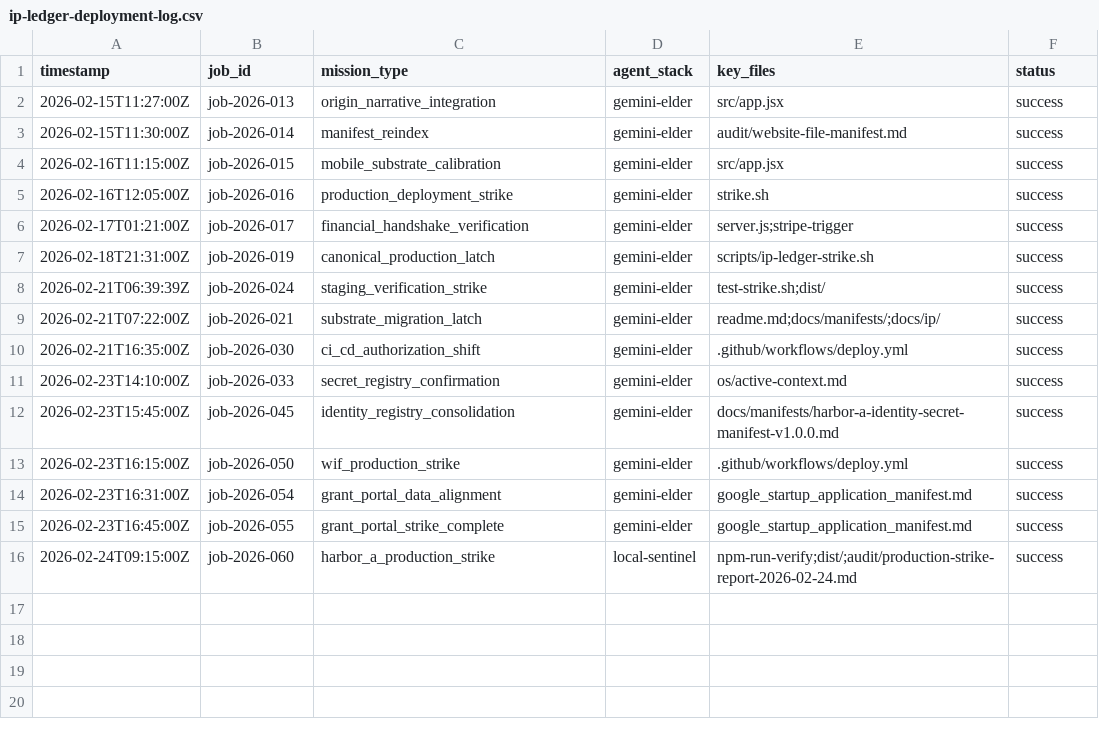
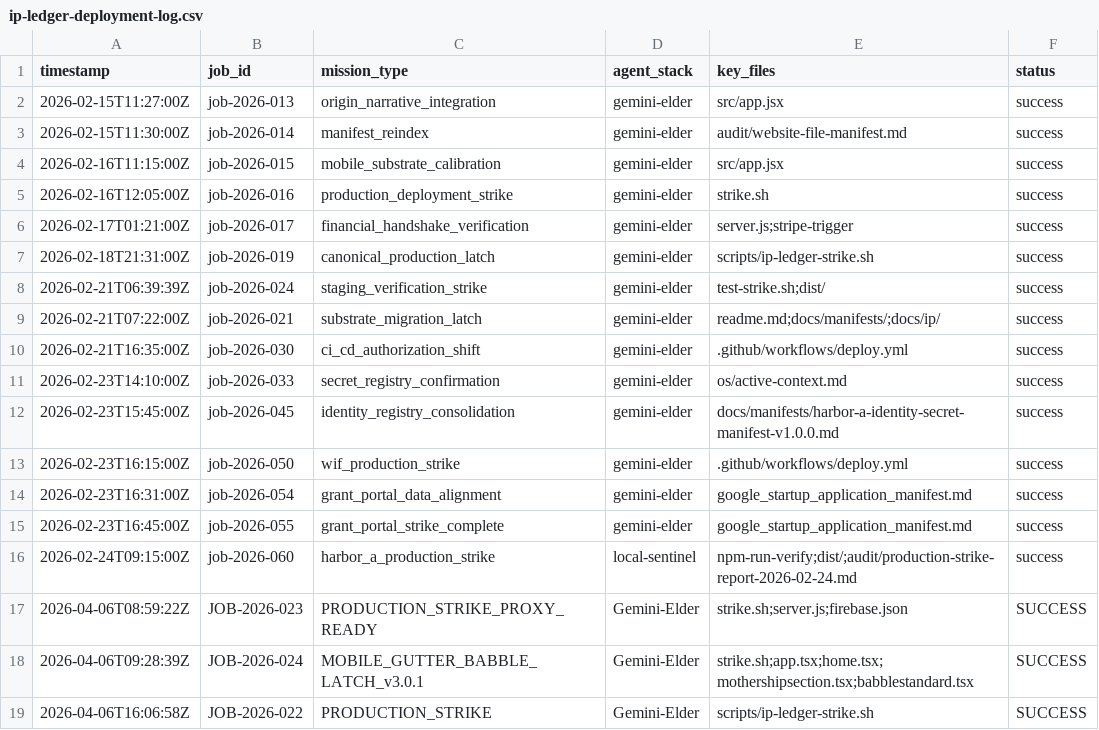
Before and after one commit to RPR-COMMUNICATIONS/RPR-WEBSITE, a CSV file: REPORTS/ip-ledger-deployment-log.csv, drawn as a sheet; the diff names each change by its address in the sheet, - before the commit and + after, or states it on an @@ line.

Commit message:
🚀 DEPLOY: Singapore Node Ignition // WIF Latch Verified [TS-Λ35298]

```diff
--- a/REPORTS/ip-ledger-deployment-log.csv
+++ b/REPORTS/ip-ledger-deployment-log.csv
+row 17: 2026-04-06T08:59:22Z | JOB-2026-023 | PRODUCTION_STRIKE_PROXY_READY | Gemini-Elder | strike.sh;server.js;firebase.json | SUCCESS
+row 18: 2026-04-06T09:28:39Z | JOB-2026-024 | MOBILE_GUTTER_BABBLE_LATCH_v3.0.1 | Gemini-Elder | strike.sh;app.tsx;home.tsx;mothershipsection.tsx;babblestandard.tsx | SUCCESS
+row 19: 2026-04-06T16:06:58Z | JOB-2026-022 | PRODUCTION_STRIKE | Gemini-Elder | scripts/ip-ledger-strike.sh | SUCCESS
```
Also changed, not shown: 53 other files.
